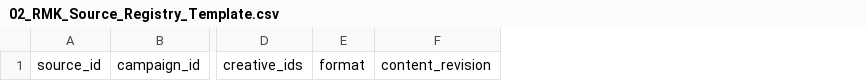
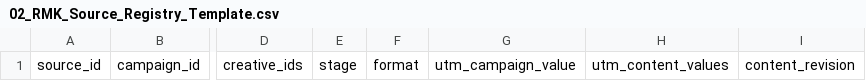
Before and after one commit to ttbao2607-prog/semicondutor-marketing-project, a CSV file: operations/linkedin-rmk-source-readiness/2026-10-08/02_RMK_Source_Registry_Template.csv, drawn as a sheet; only a part is shown, gaps mark what is left out; the diff names each change by its address in the sheet, - before the commit and + after, or states it on an @@ line.

```diff
--- a/operations/linkedin-rmk-source-readiness/2026-10-08/02_RMK_Source_Registry_Template.csv
+++ b/operations/linkedin-rmk-source-readiness/2026-10-08/02_RMK_Source_Registry_Template.csv
+column E, row 1: stage
+column G, row 1: utm_campaign_value
+column H, row 1: utm_content_values
```
Also changed, not shown: operations/linkedin-rmk-source-readiness/2026-10-08/04_Reader_Entry_Mapping_Draft.csv, operations/linkedin-rmk-source-readiness/2026-10-08/05_Week1_Readback_Template.csv, 3 other files.
